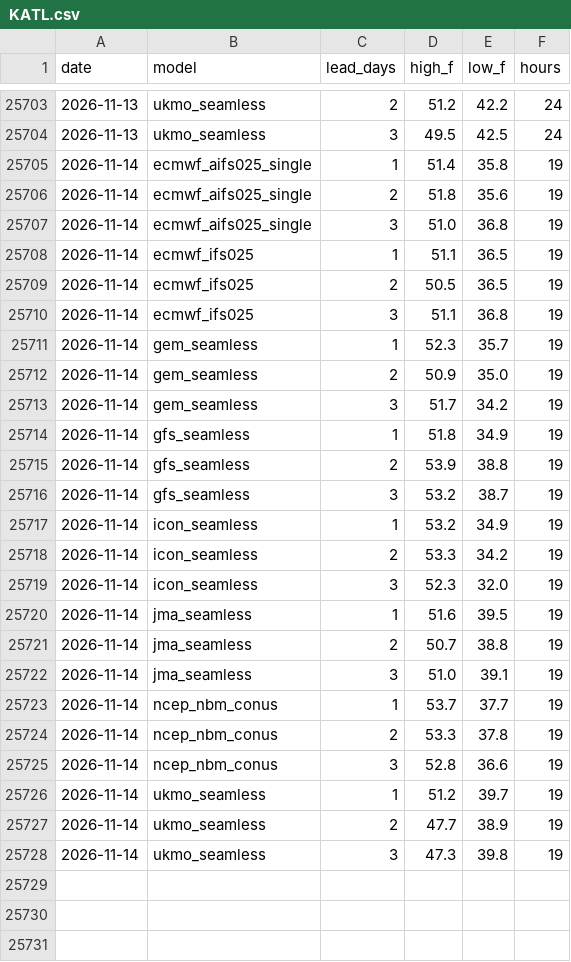
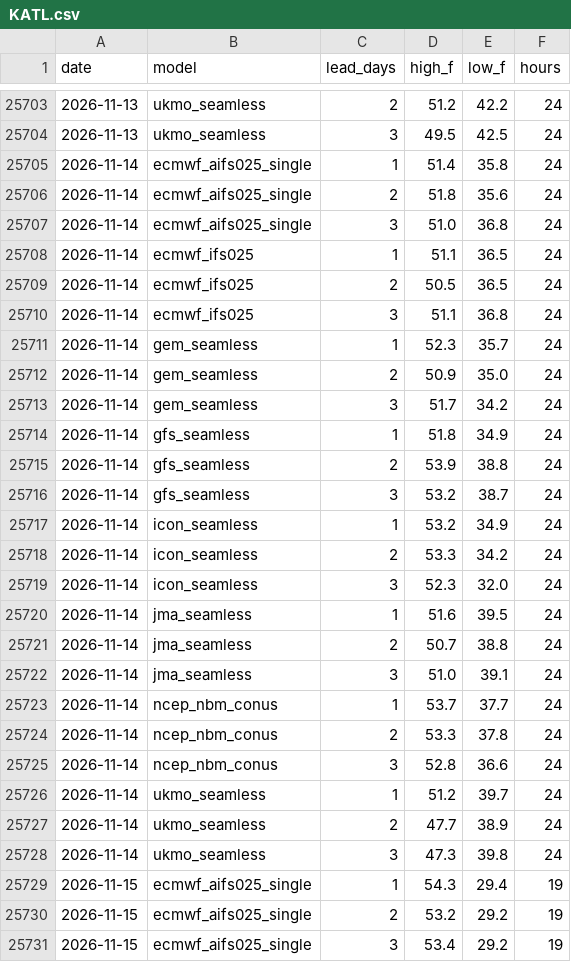
Before and after one commit to adsitb/weather-station-archive, a CSV file: forecasts/historical/KATL.csv, drawn as a sheet; only a part is shown, gaps mark what is left out; the diff covers the shown part only.

Commit message:
Weather data update
daily_climate 24, forecasts_historical 1152

```diff
--- a/forecasts/historical/KATL.csv
+++ b/forecasts/historical/KATL.csv
@@ -25704,25 +25704,28 @@ date,model,lead_days,high_f,low_f,hours
 2026-11-13,ukmo_seamless,3,49.5,42.5,24
-2026-11-14,ecmwf_aifs025_single,1,51.4,35.8,19
-2026-11-14,ecmwf_aifs025_single,2,51.8,35.6,19
-2026-11-14,ecmwf_aifs025_single,3,51.0,36.8,19
-2026-11-14,ecmwf_ifs025,1,51.1,36.5,19
-2026-11-14,ecmwf_ifs025,2,50.5,36.5,19
-2026-11-14,ecmwf_ifs025,3,51.1,36.8,19
-2026-11-14,gem_seamless,1,52.3,35.7,19
-2026-11-14,gem_seamless,2,50.9,35.0,19
-2026-11-14,gem_seamless,3,51.7,34.2,19
-2026-11-14,gfs_seamless,1,51.8,34.9,19
-2026-11-14,gfs_seamless,2,53.9,38.8,19
-2026-11-14,gfs_seamless,3,53.2,38.7,19
-2026-11-14,icon_seamless,1,53.2,34.9,19
-2026-11-14,icon_seamless,2,53.3,34.2,19
-2026-11-14,icon_seamless,3,52.3,32.0,19
-2026-11-14,jma_seamless,1,51.6,39.5,19
-2026-11-14,jma_seamless,2,50.7,38.8,19
-2026-11-14,jma_seamless,3,51.0,39.1,19
-2026-11-14,ncep_nbm_conus,1,53.7,37.7,19
-2026-11-14,ncep_nbm_conus,2,53.3,37.8,19
-2026-11-14,ncep_nbm_conus,3,52.8,36.6,19
-2026-11-14,ukmo_seamless,1,51.2,39.7,19
-2026-11-14,ukmo_seamless,2,47.7,38.9,19
-2026-11-14,ukmo_seamless,3,47.3,39.8,19
+2026-11-14,ecmwf_aifs025_single,1,51.4,35.8,24
+2026-11-14,ecmwf_aifs025_single,2,51.8,35.6,24
+2026-11-14,ecmwf_aifs025_single,3,51.0,36.8,24
+2026-11-14,ecmwf_ifs025,1,51.1,36.5,24
+2026-11-14,ecmwf_ifs025,2,50.5,36.5,24
+2026-11-14,ecmwf_ifs025,3,51.1,36.8,24
+2026-11-14,gem_seamless,1,52.3,35.7,24
+2026-11-14,gem_seamless,2,50.9,35.0,24
+2026-11-14,gem_seamless,3,51.7,34.2,24
+2026-11-14,gfs_seamless,1,51.8,34.9,24
+2026-11-14,gfs_seamless,2,53.9,38.8,24
+2026-11-14,gfs_seamless,3,53.2,38.7,24
+2026-11-14,icon_seamless,1,53.2,34.9,24
+2026-11-14,icon_seamless,2,53.3,34.2,24
+2026-11-14,icon_seamless,3,52.3,32.0,24
+2026-11-14,jma_seamless,1,51.6,39.5,24
+2026-11-14,jma_seamless,2,50.7,38.8,24
+2026-11-14,jma_seamless,3,51.0,39.1,24
+2026-11-14,ncep_nbm_conus,1,53.7,37.7,24
+2026-11-14,ncep_nbm_conus,2,53.3,37.8,24
+2026-11-14,ncep_nbm_conus,3,52.8,36.6,24
+2026-11-14,ukmo_seamless,1,51.2,39.7,24
+2026-11-14,ukmo_seamless,2,47.7,38.9,24
+2026-11-14,ukmo_seamless,3,47.3,39.8,24
+2026-11-15,ecmwf_aifs025_single,1,54.3,29.4,19
+2026-11-15,ecmwf_aifs025_single,2,53.2,29.2,19
+2026-11-15,ecmwf_aifs025_single,3,53.4,29.2,19
```
Also changed, not shown: 21 added rows elsewhere in this file, daily_climate/KLAS.csv, forecasts/historical/KAUS.csv, 45 other files.
